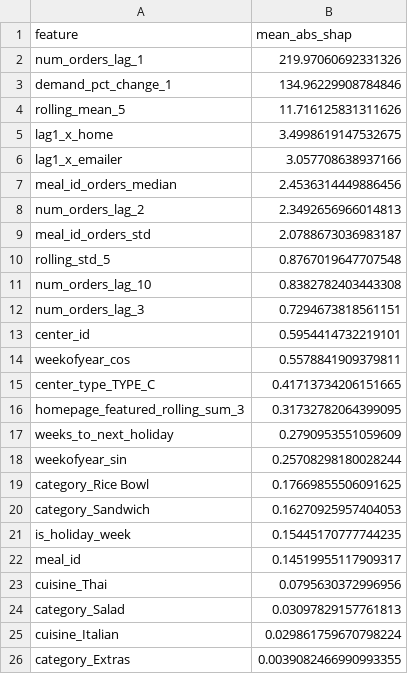
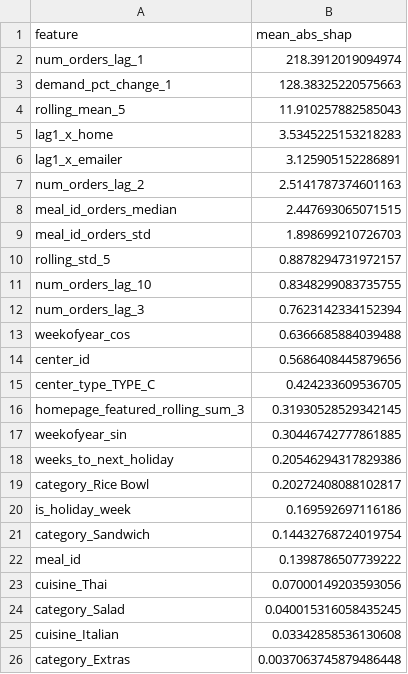
Before and after one commit to joesalerno/train_GzS76OK, a CSV file: shap_hybrid_optuna_feature_importances.csv, drawn as a sheet.

```diff
--- a/shap_hybrid_optuna_feature_importances.csv
+++ b/shap_hybrid_optuna_feature_importances.csv
@@ -1,26 +1,26 @@
 feature,mean_abs_shap
-num_orders_lag_1,219.97060692331326
-demand_pct_change_1,134.96229908784846
-rolling_mean_5,11.716125831311626
-lag1_x_home,3.4998619147532675
-lag1_x_emailer,3.057708638937166
-meal_id_orders_median,2.4536314449886456
-num_orders_lag_2,2.3492656966014813
-meal_id_orders_std,2.0788673036983187
-rolling_std_5,0.8767019647707548
-num_orders_lag_10,0.8382782403443308
-num_orders_lag_3,0.7294673818561151
-center_id,0.5954414732219101
-weekofyear_cos,0.5578841909379811
-center_type_TYPE_C,0.41713734206151665
-homepage_featured_rolling_sum_3,0.31732782064399095
-weeks_to_next_holiday,0.2790953551059609
-weekofyear_sin,0.25708298180028244
-category_Rice Bowl,0.17669855506091625
-category_Sandwich,0.16270925957404053
-is_holiday_week,0.15445170777744235
-meal_id,0.14519955117909317
-cuisine_Thai,0.0795630372996956
-category_Salad,0.03097829157761813
-cuisine_Italian,0.029861759670798224
-category_Extras,0.0039082466990993355
+num_orders_lag_1,218.3912019094974
+demand_pct_change_1,128.38325220575663
+rolling_mean_5,11.910257882585043
+lag1_x_home,3.5345225153218283
+lag1_x_emailer,3.125905152286891
+num_orders_lag_2,2.5141787374601163
+meal_id_orders_median,2.447693065071515
+meal_id_orders_std,1.898699210726703
+rolling_std_5,0.8878294731972157
+num_orders_lag_10,0.8348299083735755
+num_orders_lag_3,0.7623142334152394
+weekofyear_cos,0.6366685884039488
+center_id,0.5686408445879656
+center_type_TYPE_C,0.424233609536705
+homepage_featured_rolling_sum_3,0.31930528529342145
+weekofyear_sin,0.30446742777861885
+weeks_to_next_holiday,0.20546294317829386
+category_Rice Bowl,0.20272408088102817
+is_holiday_week,0.169592697116186
+category_Sandwich,0.14432768724019754
+meal_id,0.1398786507739222
+cuisine_Thai,0.07000149203593056
+category_Salad,0.040015316058435245
+cuisine_Italian,0.03342858536130608
+category_Extras,0.0037063745879486448
```
Also changed, not shown: optuna_hybrid_optuna_trials.csv, shap_hybrid_optuna_values.csv, 4 other files.
